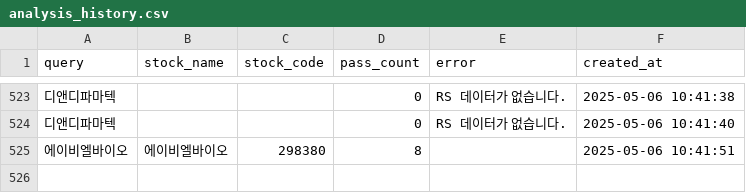
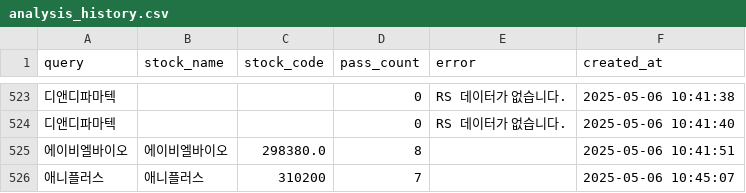
Before and after one commit to MinHoBinE/minhobin, a CSV file: data/analysis_history.csv, drawn as a sheet; only a part is shown, gaps mark what is left out; the diff names each change by its address in the sheet, - before the commit and + after, or states it on an @@ line.

Commit message:
Add analysis history: 애니플러스

```diff
--- a/data/analysis_history.csv
+++ b/data/analysis_history.csv
-C525 (stock_code): 298380
+C525 (stock_code): 298380.0
+row 526: 애니플러스 | 애니플러스 | 310200 | 7 |  | 2025-05-06 10:45:07
```
